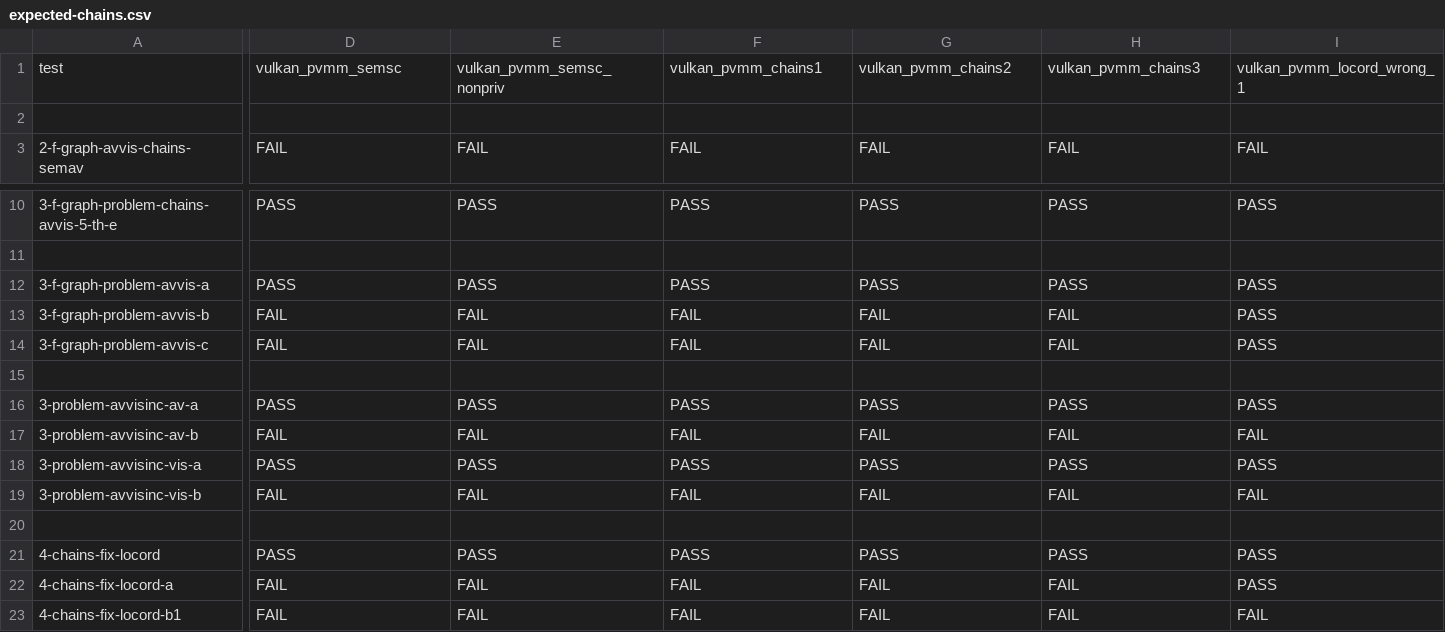
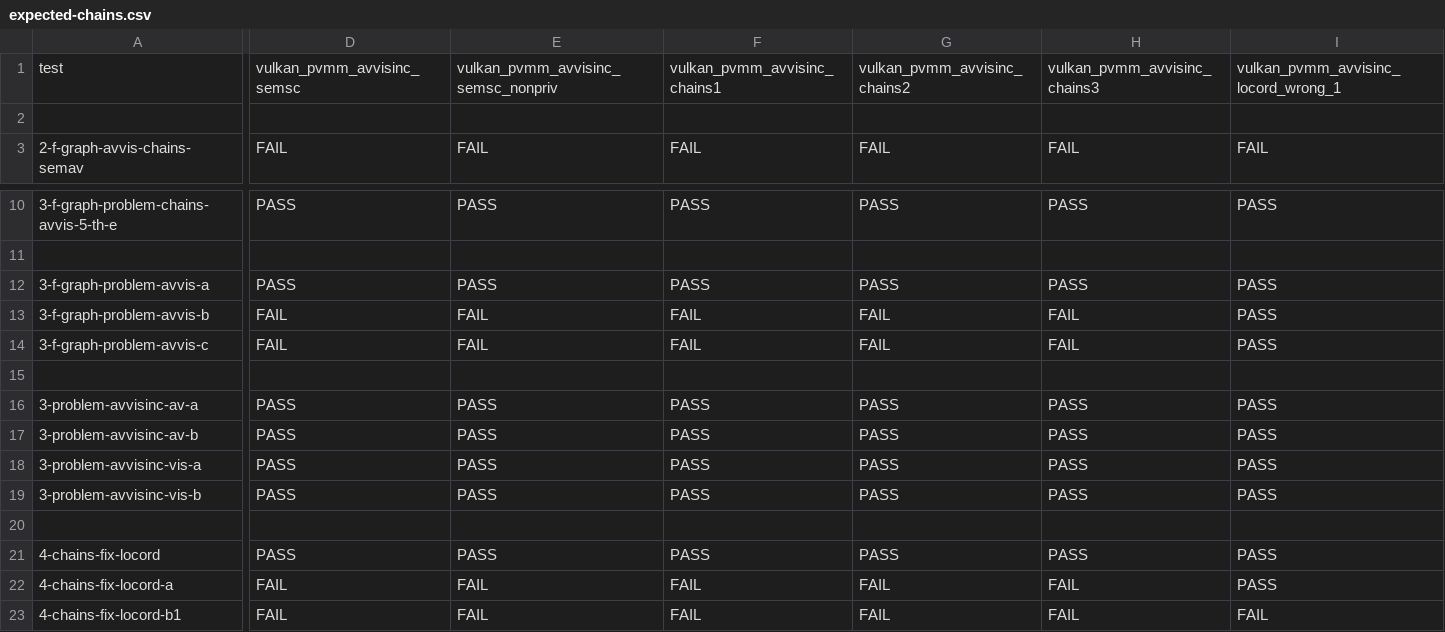
Before and after one commit to JnsGlnr/Dat3M, a CSV file: litmus/VULKAN/pvmm/expected-chains.csv, drawn as a sheet; only a part is shown, gaps mark what is left out; the diff covers the shown part only; the diff names each change by its address in the sheet, - before the commit and + after, or states it on an @@ line.

```diff
--- a/litmus/VULKAN/pvmm/expected-chains.csv
+++ b/litmus/VULKAN/pvmm/expected-chains.csv
-D1: vulkan_pvmm_semsc
+D1: vulkan_pvmm_avvisinc_semsc
-E1: vulkan_pvmm_semsc_nonpriv
+E1: vulkan_pvmm_avvisinc_semsc_nonpriv
-F1: vulkan_pvmm_chains1
+F1: vulkan_pvmm_avvisinc_chains1
-G1: vulkan_pvmm_chains2
+G1: vulkan_pvmm_avvisinc_chains2
-H1: vulkan_pvmm_chains3
+H1: vulkan_pvmm_avvisinc_chains3
-I1: vulkan_pvmm_locord_wrong_1
+I1: vulkan_pvmm_avvisinc_locord_wrong_1
-D17: FAIL
+D17: PASS
-E17: FAIL
+E17: PASS
-F17: FAIL
+F17: PASS
-G17: FAIL
+G17: PASS
-H17: FAIL
+H17: PASS
-I17: FAIL
+I17: PASS
-D19: FAIL
+D19: PASS
-E19: FAIL
+E19: PASS
-F19: FAIL
+F19: PASS
-G19: FAIL
+G19: PASS
-H19: FAIL
+H19: PASS
-I19: FAIL
+I19: PASS
```
Also changed, not shown: 12 edited cells elsewhere in this file, litmus/VULKAN/pvmm/expected-all.csv, litmus/VULKAN/pvmm/expected-nochains.csv, 11 other files.
